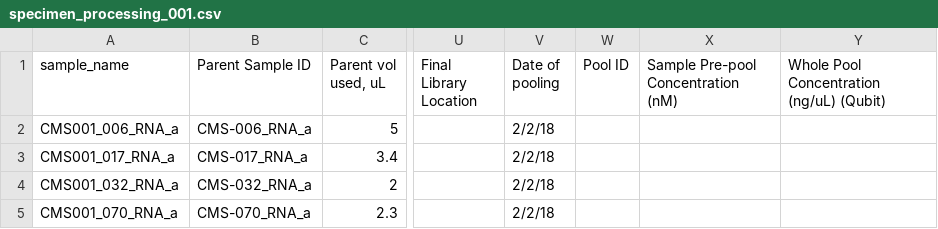
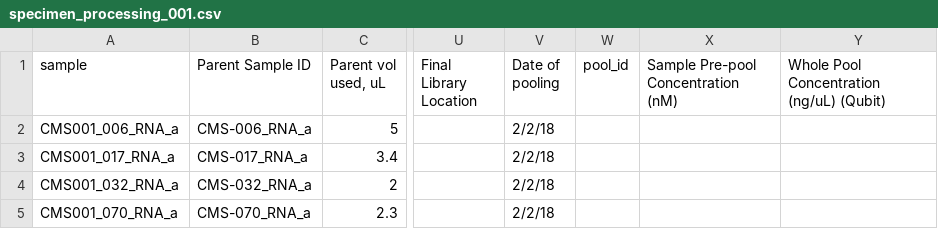
Before and after one commit to czbiohub-sf/california-mosquito-study, a CSV file: data/specimen_processing_001.csv, drawn as a sheet; only a part is shown, gaps mark what is left out; the diff names each change by its address in the sheet, - before the commit and + after, or states it on an @@ line.

Commit message:
updated specimen processing"

```diff
--- a/data/specimen_processing_001.csv
+++ b/data/specimen_processing_001.csv
-A1: sample_name
+A1: sample
-W1: Pool ID
+W1: pool_id
```
